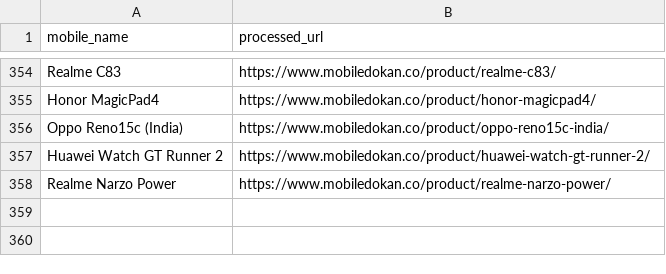
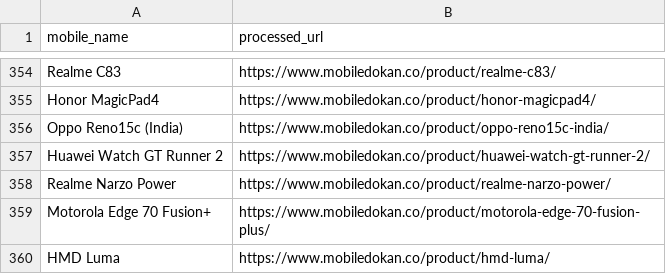
Before and after one commit to fahimpyto/RiyasadAzim-of-Phones, a CSV file: processed_links.csv, drawn as a sheet; only a part is shown, gaps mark what is left out; the diff names each change by its address in the sheet, - before the commit and + after, or states it on an @@ line.

```diff
--- a/processed_links.csv
+++ b/processed_links.csv
+row 359: Motorola Edge 70 Fusion+ | https://www.mobiledokan.co/product/motorola-edge-70-fusion-plus/
+row 360: HMD Luma | https://www.mobiledokan.co/product/hmd-luma/
```
Also changed, not shown: 4 other files.
